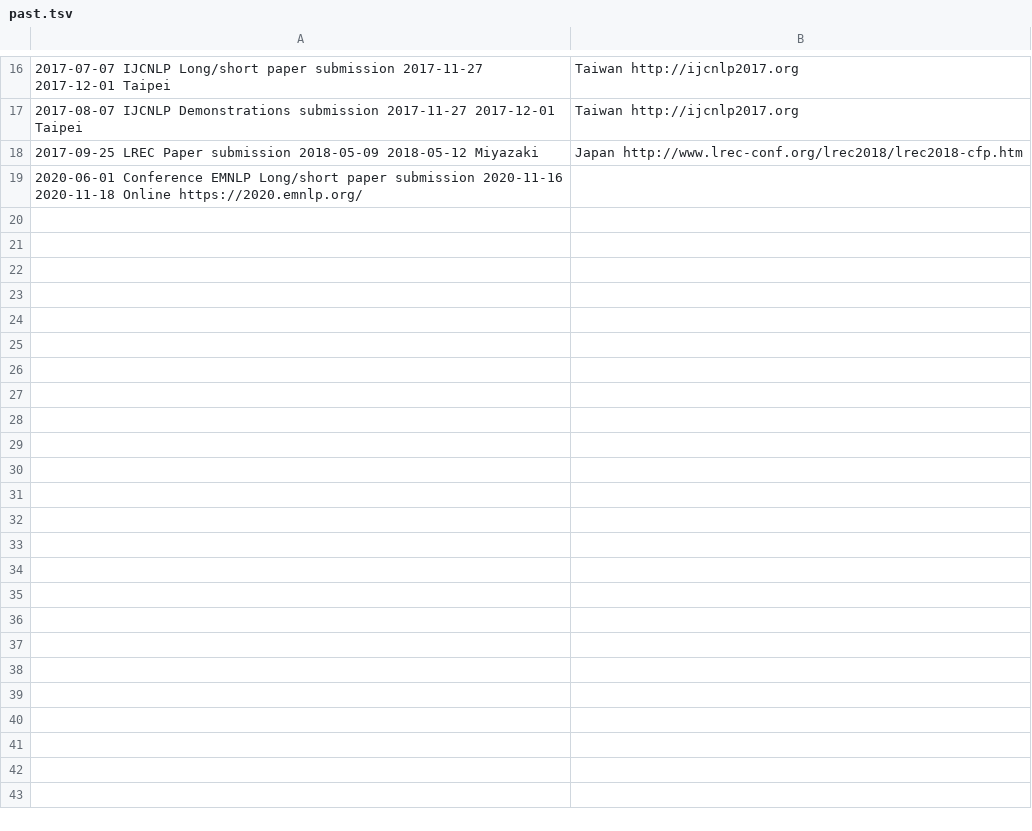
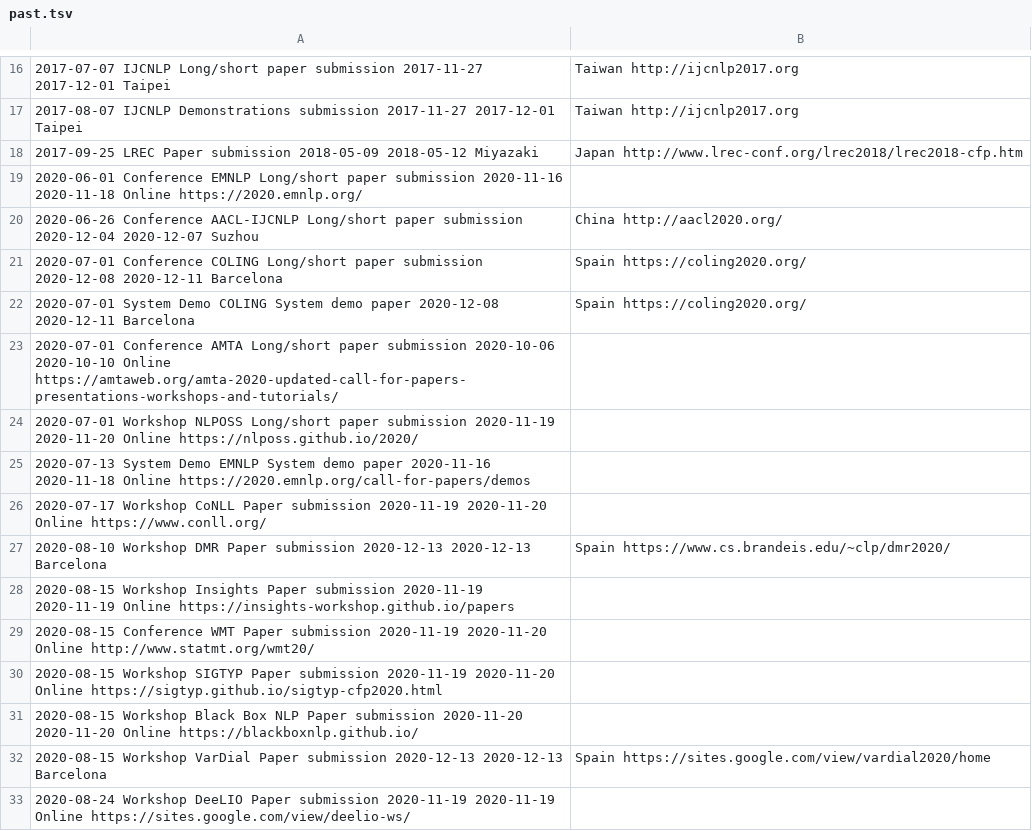
Before and after one commit to dowobeha/deadlines, a TSV file: past.tsv, drawn as a sheet; only a part is shown, gaps mark what is left out; the diff names each change by its address in the sheet, - before the commit and + after, or states it on an @@ line.

Commit message:
Update past.tsv

```diff
--- a/past.tsv
+++ b/past.tsv
+row 20: 2020-06-26 Conference AACL-IJCNLP Long/short paper submission 2020-12-04 2020-12-07 Suzhou | China http://aacl2020.org/
+row 21: 2020-07-01 Conference COLING Long/short paper submission 2020-12-08 2020-12-11 Barcelona | Spain https://coling2020.org/
+row 22: 2020-07-01 System Demo COLING System demo paper 2020-12-08 2020-12-11 Barcelona | Spain https://coling2020.org/
+row 23: 2020-07-01 Conference AMTA Long/short paper submission 2020-10-06 2020-10-10 Online https://amtaweb.org/amta-2020-updated-call-for-papers-presentations-workshops-and-tutorials/
+row 24: 2020-07-01 Workshop NLPOSS Long/short paper submission 2020-11-19 2020-11-20 Online https://nlposs.github.io/2020/
+row 25: 2020-07-13 System Demo EMNLP System demo paper 2020-11-16 2020-11-18 Online https://2020.emnlp.org/call-for-papers/demos
+row 26: 2020-07-17 Workshop CoNLL Paper submission 2020-11-19 2020-11-20 Online https://www.conll.org/
+row 27: 2020-08-10 Workshop DMR Paper submission 2020-12-13 2020-12-13 Barcelona | Spain https://www.cs.brandeis.edu/~clp/dmr2020/
+row 28: 2020-08-15 Workshop Insights Paper submission 2020-11-19 2020-11-19 Online https://insights-workshop.github.io/papers
+row 29: 2020-08-15 Conference WMT Paper submission 2020-11-19 2020-11-20 Online http://www.statmt.org/wmt20/
+row 30: 2020-08-15 Workshop SIGTYP Paper submission 2020-11-19 2020-11-20 Online https://sigtyp.github.io/sigtyp-cfp2020.html
+row 31: 2020-08-15 Workshop Black Box NLP Paper submission 2020-11-20 2020-11-20 Online https://blackboxnlp.github.io/
+row 32: 2020-08-15 Workshop VarDial Paper submission 2020-12-13 2020-12-13 Barcelona | Spain https://sites.google.com/view/vardial2020/home
+row 33: 2020-08-24 Workshop DeeLIO Paper submission 2020-11-19 2020-11-19 Online https://sites.google.com/view/deelio-ws/
```
